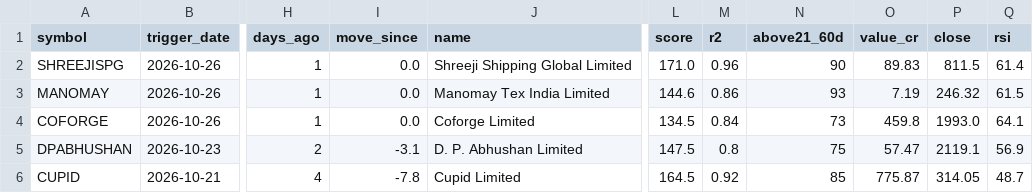
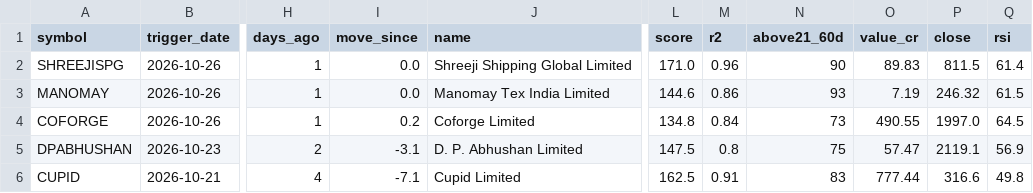
Before and after one commit to drsinghap81/blank-app, a CSV file: data/scan/triggers.csv, drawn as a sheet; only a part is shown, gaps mark what is left out; the diff names each change by its address in the sheet, - before the commit and + after, or states it on an @@ line.

```diff
--- a/data/scan/triggers.csv
+++ b/data/scan/triggers.csv
-I4 (move_since): 0.0
+I4 (move_since): 0.2
-L4 (score): 134.5
+L4 (score): 134.8
-O4 (value_cr): 459.8
+O4 (value_cr): 490.55
-P4 (close): 1993.0
+P4 (close): 1997.0
-Q4 (rsi): 64.1
+Q4 (rsi): 64.5
-I6 (move_since): -7.8
+I6 (move_since): -7.1
-L6 (score): 164.5
+L6 (score): 162.5
-M6 (r2): 0.92
+M6 (r2): 0.91
-N6 (above21_60d): 85
+N6 (above21_60d): 83
-O6 (value_cr): 775.87
+O6 (value_cr): 777.44
-P6 (close): 314.05
+P6 (close): 316.6
-Q6 (rsi): 48.7
+Q6 (rsi): 49.8
```
Also changed, not shown: data/scan/early.csv, data/scan/trend_scan.csv, 1 other file.
